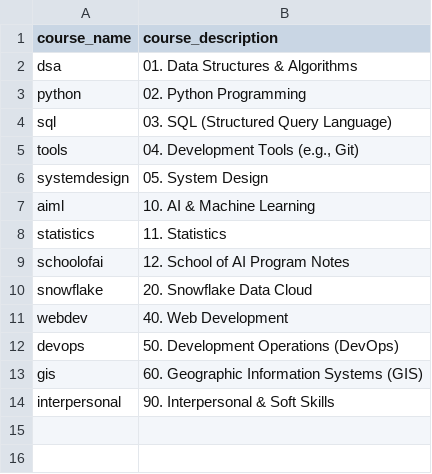
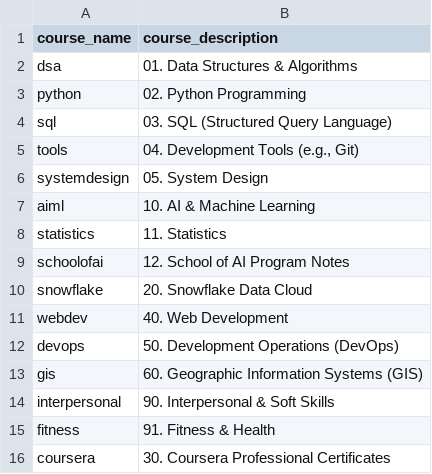
Before and after one commit to vdanepalli/vd_elearning, a CSV file: courses/courses.csv, drawn as a sheet; the diff names each change by its address in the sheet, - before the commit and + after, or states it on an @@ line.

```diff
--- a/courses/courses.csv
+++ b/courses/courses.csv
+row 15: fitness | 91. Fitness & Health
+row 16: coursera | 30. Coursera Professional Certificates
```
Also changed, not shown: 20 other files.
